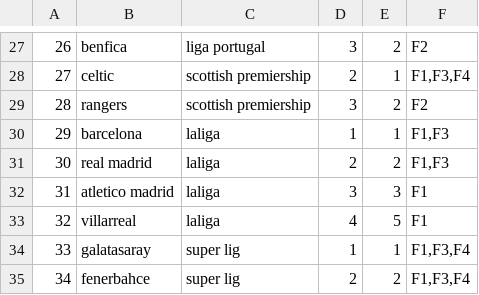
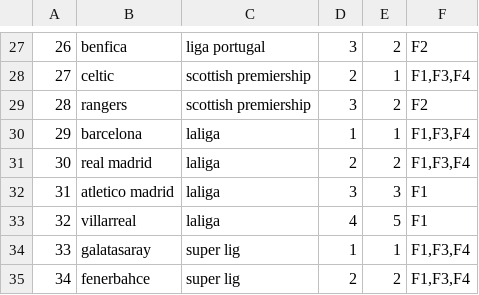
Before and after one commit to andrea-ran/crucelli, a CSV file: data/processed/selezione_regola_1.csv, drawn as a sheet; only a part is shown, gaps mark what is left out.

```diff
--- a/data/processed/selezione_regola_1.csv
+++ b/data/processed/selezione_regola_1.csv
@@ -29,4 +29,4 @@
 28,rangers,scottish premiership,3,2,F2
-29,barcelona,laliga,1,1,"F1,F3"
-30,real madrid,laliga,2,2,"F1,F3"
+29,barcelona,laliga,1,1,"F1,F3,F4"
+30,real madrid,laliga,2,2,"F1,F3,F4"
 31,atletico madrid,laliga,3,3,F1
```
Also changed, not shown: data/processed/storico copia.csv, data/processed/storico.csv, 8 other files.
